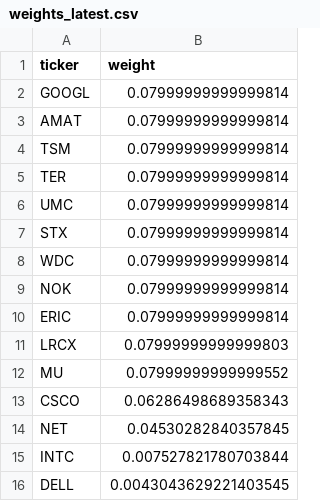
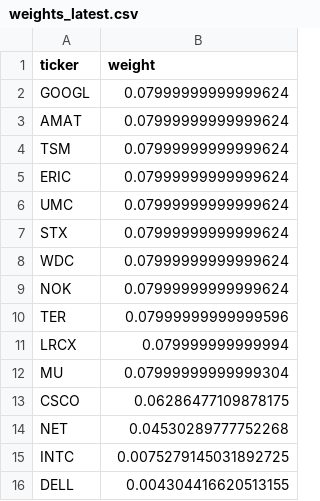
Before and after one commit to illaoiskeng/CognivectaX, a CSV file: data/weights_latest.csv, drawn as a sheet.

```diff
--- a/data/weights_latest.csv
+++ b/data/weights_latest.csv
@@ -1,16 +1,16 @@
 ticker,weight
-GOOGL,0.07999999999999814
-AMAT,0.07999999999999814
-TSM,0.07999999999999814
-TER,0.07999999999999814
-UMC,0.07999999999999814
-STX,0.07999999999999814
-WDC,0.07999999999999814
-NOK,0.07999999999999814
-ERIC,0.07999999999999814
-LRCX,0.07999999999999803
-MU,0.07999999999999552
-CSCO,0.06286498689358343
-NET,0.04530282840357845
-INTC,0.007527821780703844
-DELL,0.0043043629221403545
+GOOGL,0.07999999999999624
+AMAT,0.07999999999999624
+TSM,0.07999999999999624
+ERIC,0.07999999999999624
+UMC,0.07999999999999624
+STX,0.07999999999999624
+WDC,0.07999999999999624
+NOK,0.07999999999999624
+TER,0.07999999999999596
+LRCX,0.079999999999994
+MU,0.07999999999999304
+CSCO,0.06286477109878175
+NET,0.04530289777752268
+INTC,0.0075279145031892725
+DELL,0.004304416620513155
```
Also changed, not shown: data/papertrade/portfolio_value_daily.csv, data/papertrade/weights_rebalance.csv.
